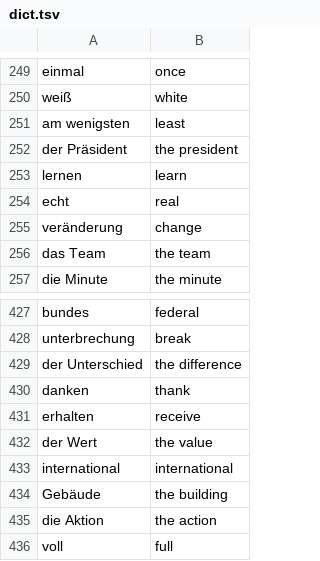
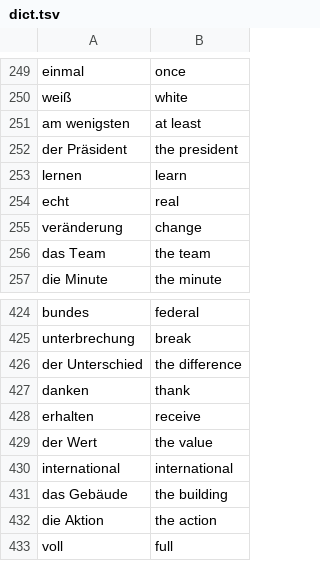
Before and after one commit to lennytmp/german_club, a TSV file: dict.tsv, drawn as a sheet; only a part is shown, gaps mark what is left out; the diff covers the shown part only.

```diff
--- a/dict.tsv
+++ b/dict.tsv
@@ -250,3 +250,3 @@ einmal	once
 weiß	white
-am wenigsten	least
+am wenigsten	at least
 der Präsident	the president
@@ -433,3 +430,3 @@ der Wert	the value
 international	international
-Gebäude	the building
+das Gebäude	the building
 die Aktion	the action
```
Also changed, not shown: 4 removed rows and 1 edited cell elsewhere in this file.
